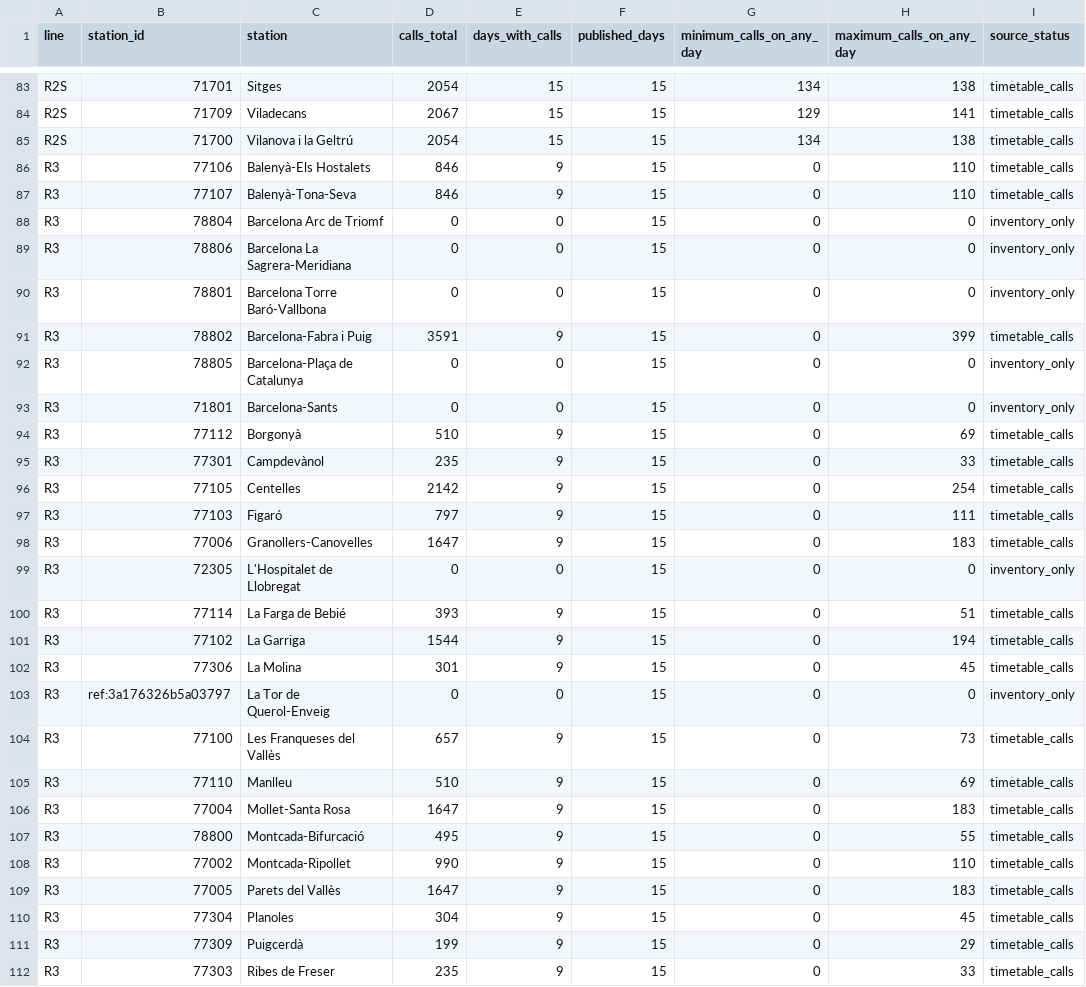
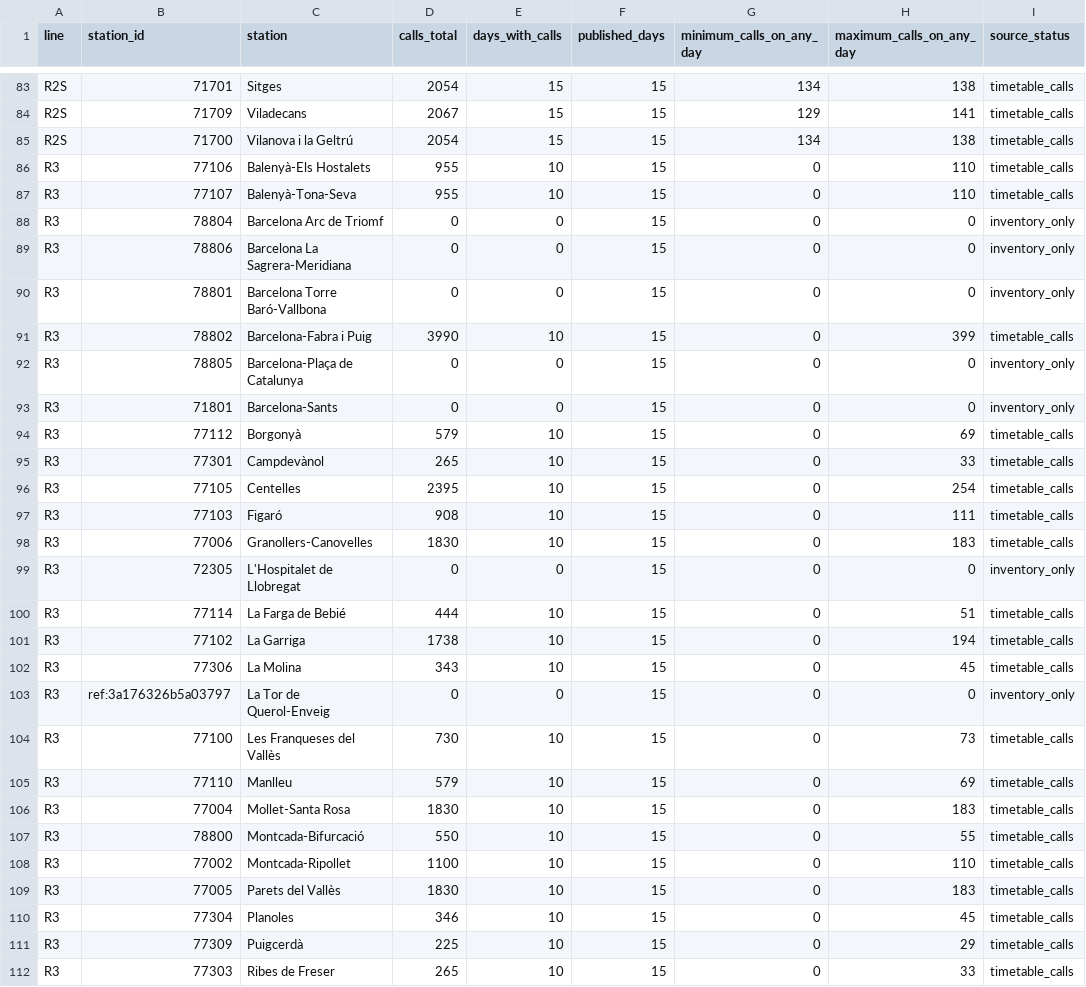
Before and after one commit to arl338/mi-rodalies-r4, a CSV file: data/v2/coverage_stations.csv, drawn as a sheet; only a part is shown, gaps mark what is left out; the diff covers the shown part only.

```diff
--- a/data/v2/coverage_stations.csv
+++ b/data/v2/coverage_stations.csv
@@ -85,4 +85,4 @@ R2S,71709,Viladecans,2067,15,15,129,141,timetable_calls
 R2S,71700,Vilanova i la Geltrú,2054,15,15,134,138,timetable_calls
-R3,77106,Balenyà-Els Hostalets,846,9,15,0,110,timetable_calls
-R3,77107,Balenyà-Tona-Seva,846,9,15,0,110,timetable_calls
+R3,77106,Balenyà-Els Hostalets,955,10,15,0,110,timetable_calls
+R3,77107,Balenyà-Tona-Seva,955,10,15,0,110,timetable_calls
 R3,78804,Barcelona Arc de Triomf,0,0,15,0,0,inventory_only
@@ -90,23 +90,23 @@ R3,78806,Barcelona La Sagrera-Meridiana,0,0,15,0,0,inventory_only
 R3,78801,Barcelona Torre Baró-Vallbona,0,0,15,0,0,inventory_only
-R3,78802,Barcelona-Fabra i Puig,3591,9,15,0,399,timetable_calls
+R3,78802,Barcelona-Fabra i Puig,3990,10,15,0,399,timetable_calls
 R3,78805,Barcelona-Plaça de Catalunya,0,0,15,0,0,inventory_only
 R3,71801,Barcelona-Sants,0,0,15,0,0,inventory_only
-R3,77112,Borgonyà,510,9,15,0,69,timetable_calls
-R3,77301,Campdevànol,235,9,15,0,33,timetable_calls
-R3,77105,Centelles,2142,9,15,0,254,timetable_calls
-R3,77103,Figaró,797,9,15,0,111,timetable_calls
-R3,77006,Granollers-Canovelles,1647,9,15,0,183,timetable_calls
+R3,77112,Borgonyà,579,10,15,0,69,timetable_calls
+R3,77301,Campdevànol,265,10,15,0,33,timetable_calls
+R3,77105,Centelles,2395,10,15,0,254,timetable_calls
+R3,77103,Figaró,908,10,15,0,111,timetable_calls
+R3,77006,Granollers-Canovelles,1830,10,15,0,183,timetable_calls
 R3,72305,L'Hospitalet de Llobregat,0,0,15,0,0,inventory_only
-R3,77114,La Farga de Bebié,393,9,15,0,51,timetable_calls
-R3,77102,La Garriga,1544,9,15,0,194,timetable_calls
-R3,77306,La Molina,301,9,15,0,45,timetable_calls
+R3,77114,La Farga de Bebié,444,10,15,0,51,timetable_calls
+R3,77102,La Garriga,1738,10,15,0,194,timetable_calls
+R3,77306,La Molina,343,10,15,0,45,timetable_calls
 R3,ref:3a176326b5a03797,La Tor de Querol-Enveig,0,0,15,0,0,inventory_only
-R3,77100,Les Franqueses del Vallès,657,9,15,0,73,timetable_calls
-R3,77110,Manlleu,510,9,15,0,69,timetable_calls
-R3,77004,Mollet-Santa Rosa,1647,9,15,0,183,timetable_calls
-R3,78800,Montcada-Bifurcació,495,9,15,0,55,timetable_calls
-R3,77002,Montcada-Ripollet,990,9,15,0,110,timetable_calls
-R3,77005,Parets del Vallès,1647,9,15,0,183,timetable_calls
-R3,77304,Planoles,304,9,15,0,45,timetable_calls
-R3,77309,Puigcerdà,199,9,15,0,29,timetable_calls
-R3,77303,Ribes de Freser,235,9,15,0,33,timetable_calls
+R3,77100,Les Franqueses del Vallès,730,10,15,0,73,timetable_calls
+R3,77110,Manlleu,579,10,15,0,69,timetable_calls
+R3,77004,Mollet-Santa Rosa,1830,10,15,0,183,timetable_calls
+R3,78800,Montcada-Bifurcació,550,10,15,0,55,timetable_calls
+R3,77002,Montcada-Ripollet,1100,10,15,0,110,timetable_calls
+R3,77005,Parets del Vallès,1830,10,15,0,183,timetable_calls
+R3,77304,Planoles,346,10,15,0,45,timetable_calls
+R3,77309,Puigcerdà,225,10,15,0,29,timetable_calls
+R3,77303,Ribes de Freser,265,10,15,0,33,timetable_calls
```
Also changed, not shown: 139 edited cells elsewhere in this file, 20 other files.
